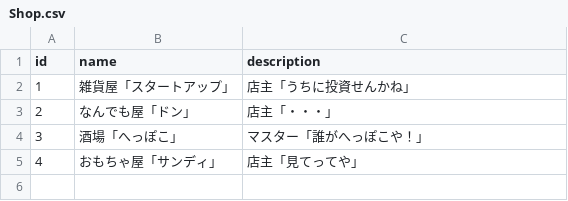
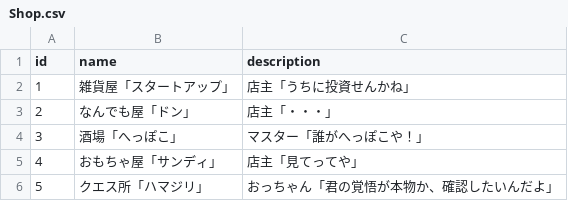
Before and after one commit to sukesan1984/agrarian, a CSV file: master/Shop.csv, drawn as a sheet.

```diff
--- a/master/Shop.csv
+++ b/master/Shop.csv
@@ -5 +5,2 @@ id,name,description
 4,おもちゃ屋「サンディ」,店主「見てってや」
+5,クエス所「ハマジリ」,おっちゃん「君の覚悟が本物か、確認したいんだよ」
```
Also changed, not shown: 2 other files.
